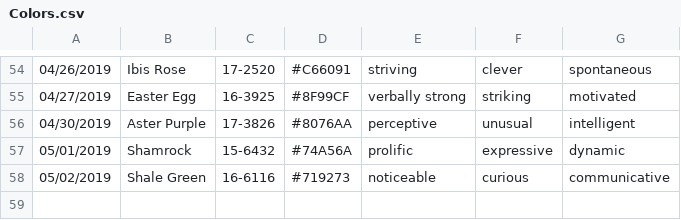
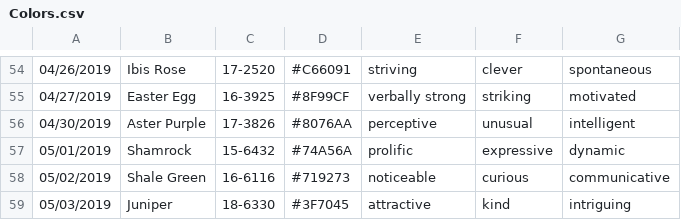
Before and after one commit to polk54/Pantone_ColorOfTheDay, a CSV file: Colors.csv, drawn as a sheet; only a part is shown, gaps mark what is left out.

Commit message:
Add new color

```diff
--- a/Colors.csv
+++ b/Colors.csv
@@ -58 +58,2 @@
 05/02/2019,Shale Green,16-6116,#719273,noticeable,curious,communicative
+05/03/2019,Juniper,18-6330,#3F7045,attractive,kind,intriguing
```
Also changed, not shown: 1 other file.
